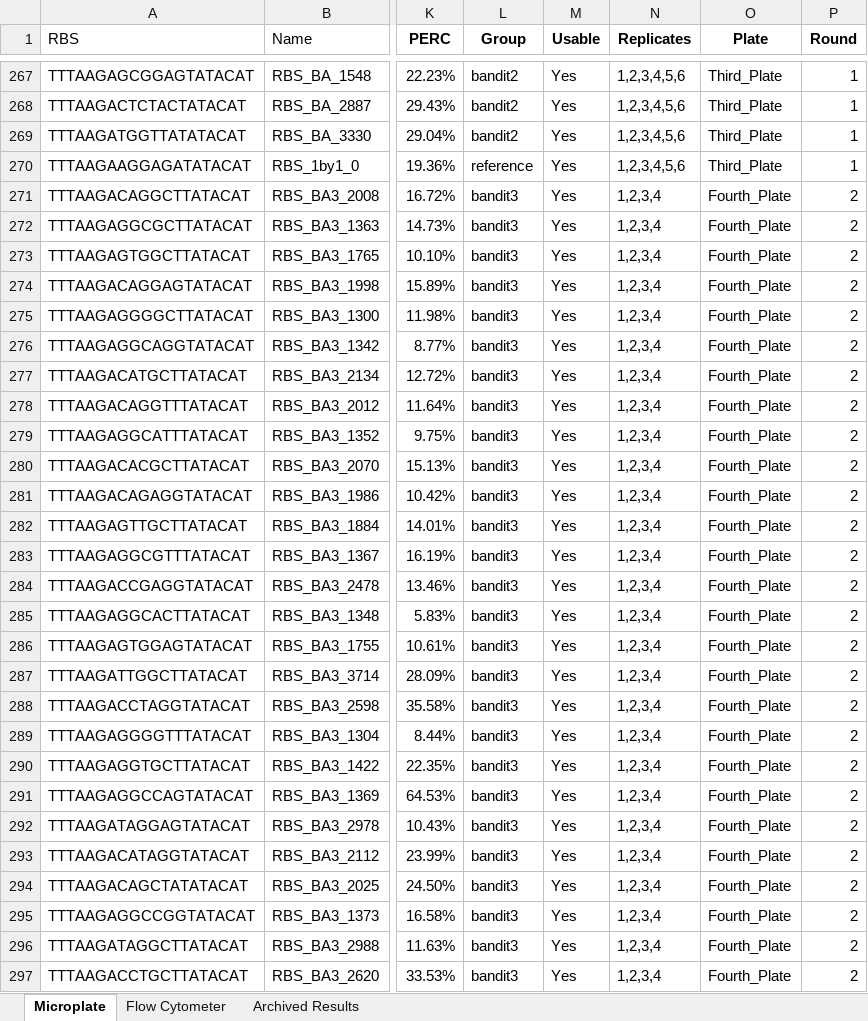
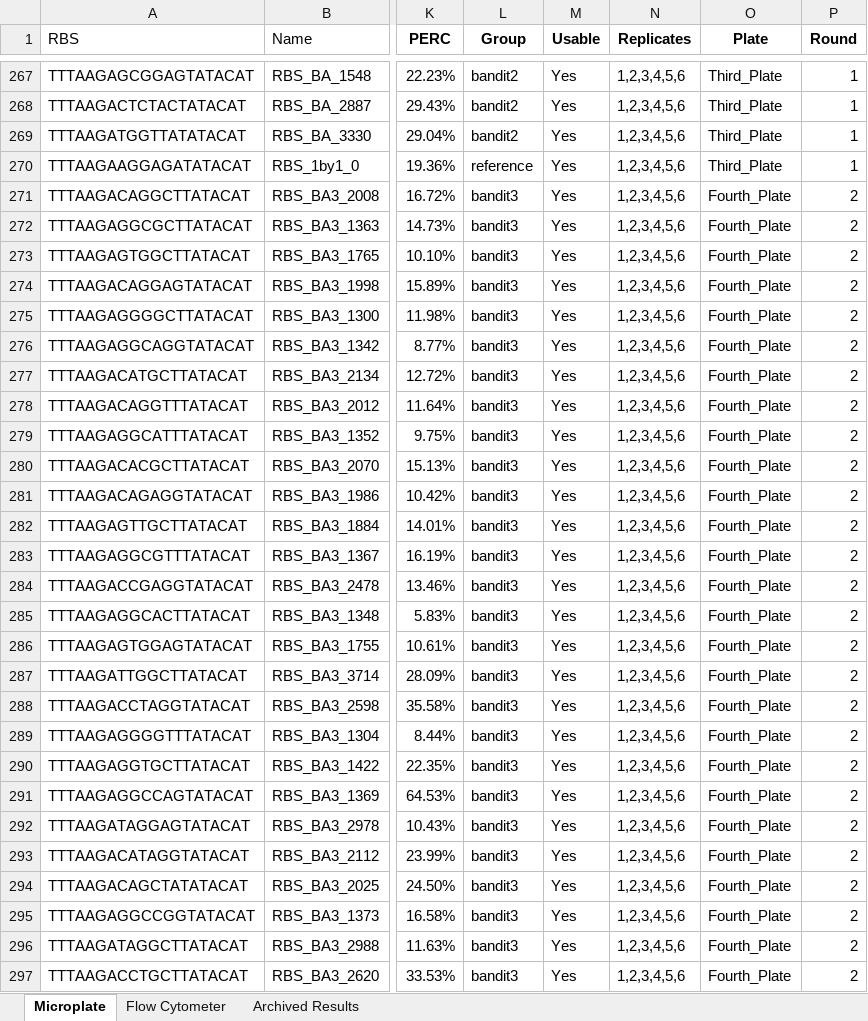
Before and after one commit to mholowko/Solaris, an Excel workbook: data/Results_Masterfile.xlsx, sheet Microplate, drawn as a sheet; only a part is shown, gaps mark what is left out; values as stored, in another font and other column widths than the file's, no borders; charts and pictures and conditional formats not drawn; the diff covers the shown part only; the diff names each change by its address in the sheet, - before the commit and + after, or states it on an @@ line.

Commit message:
generate data for all rep

```diff
--- a/data/Results_Masterfile.xlsx (sheet Microplate)
+++ b/data/Results_Masterfile.xlsx (sheet Microplate)
-N271:N297 (Replicates): 1,2,3,4
+N271:N297 (Replicates): 1,2,3,4,5,6
```
Also changed, not shown: 66 edited cells and cell formats elsewhere in this sheet, charts or pictures, 11 other files.
